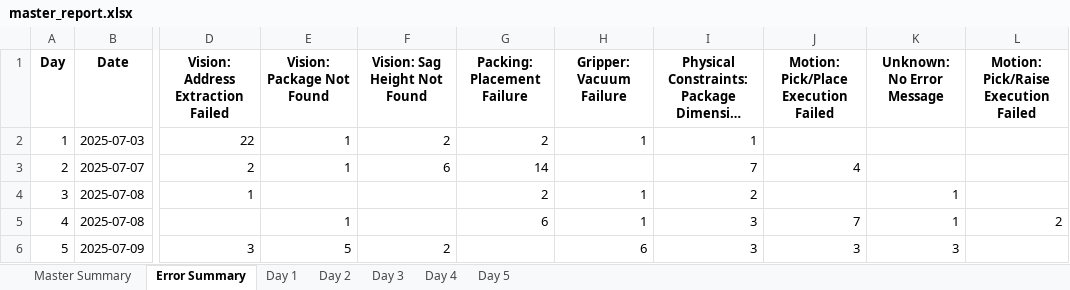
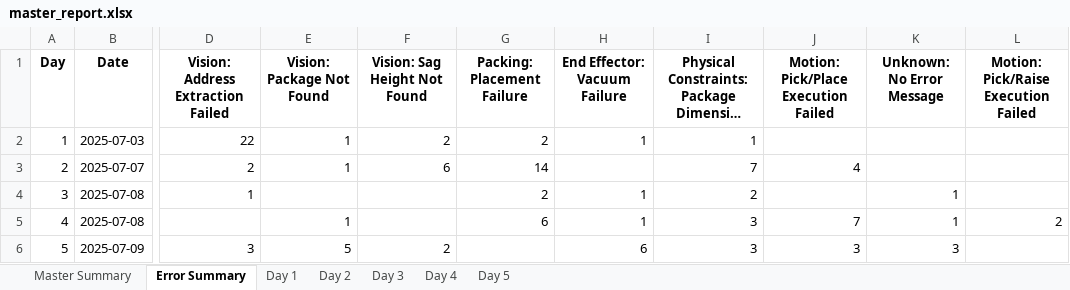
Before and after one commit to scramer27/cargo-dashboard, an Excel workbook: master_report.xlsx, sheet Error Summary, drawn as a sheet; only a part is shown, gaps mark what is left out; long unchanged cells end in …; values as stored, in another font and other column widths than the file's, no borders; the diff names each change by its address in the sheet, - before the commit and + after, or states it on an @@ line.

Commit message:
feat: Process new log data and update report

```diff
--- a/master_report.xlsx (sheet Error Summary)
+++ b/master_report.xlsx (sheet Error Summary)
-H1: Gripper: Vacuum Failure
+H1: End Effector: Vacuum Failure
```
